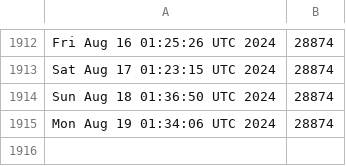
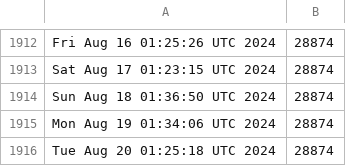
Before and after one commit to kgilmer/ghactions, a CSV file: release-count.csv, drawn as a sheet; only a part is shown, gaps mark what is left out; the diff names each change by its address in the sheet, - before the commit and + after, or states it on an @@ line.

```diff
--- a/release-count.csv
+++ b/release-count.csv
+row 1916: Tue Aug 20 01:25:18 UTC 2024 | 28874
```
Also changed, not shown: iso-release-count.csv.
